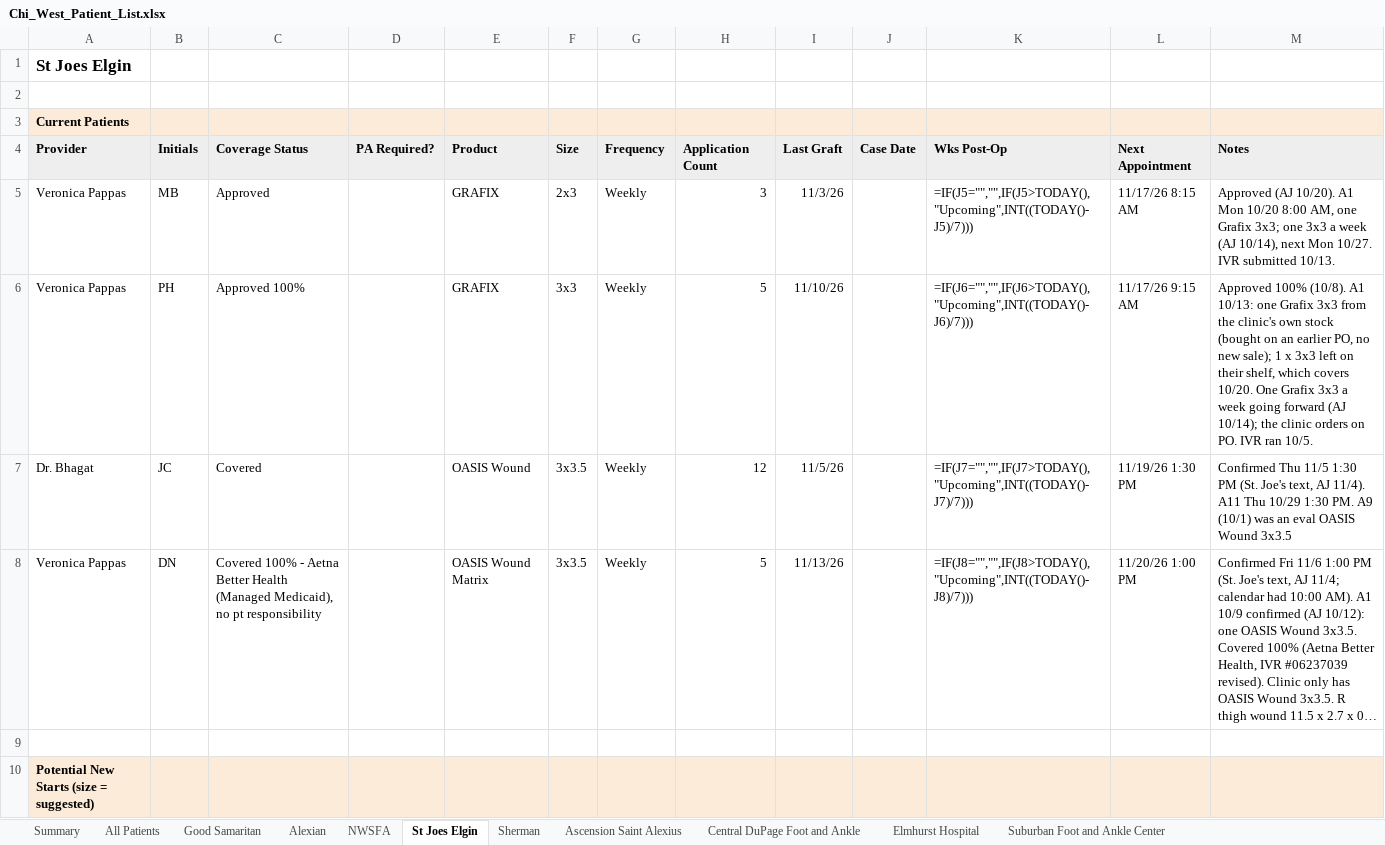
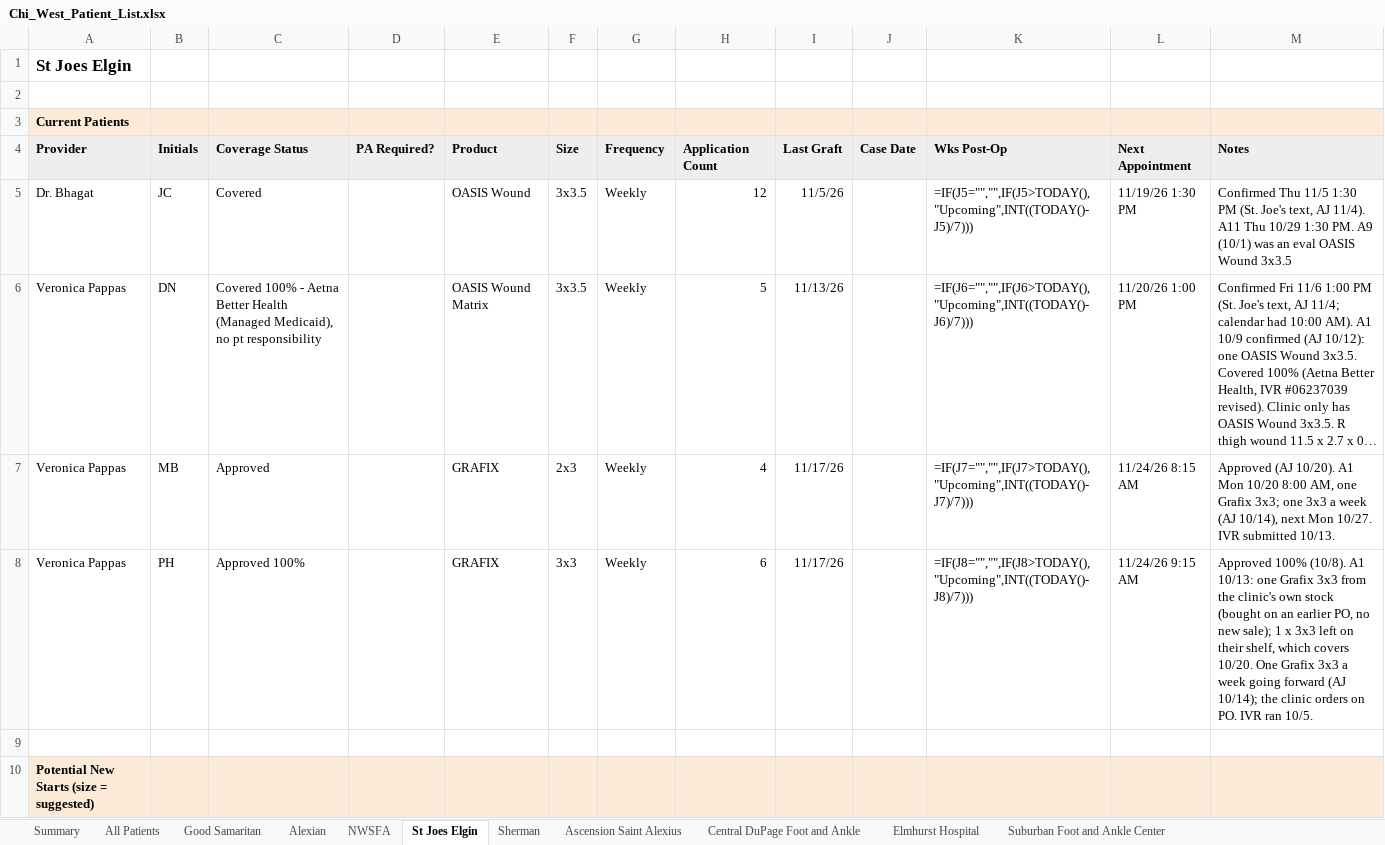
Before and after one commit to ajpeterson113/Graft-Tracker, an Excel workbook: Chi_West_Patient_List.xlsx, sheet St Joes Elgin, drawn as a sheet; only a part is shown; long unchanged cells end in …; values as stored, in another font and other column widths than the file's, no borders; formulas without a stored value are shown as written; removed rows and columns are numbered as before the commit, all else as after; the diff names each change by its address in the sheet, - before the commit and + after, or states it on an @@ line.

```diff
--- a/Chi_West_Patient_List.xlsx (sheet St Joes Elgin)
+++ b/Chi_West_Patient_List.xlsx (sheet St Joes Elgin)
-row 5: Veronica Pappas | MB | Approved |  | GRAFIX | 2x3 | Weekly | 3 | 11/3/26 |  | =IF(J5="","",IF(J5>TODAY(),"Upcoming",INT((TODAY()-J5)/7))) | 11/17/26 8:15 AM | Approved (AJ 10/20). A1 Mon 10/20 8:00 AM, one Grafix 3x3; one 3x3 a week (AJ 10/14), next Mon 10/27. IVR submitted 10/13.
-row 6: Veronica Pappas | PH | Approved 100% |  | GRAFIX | 3x3 | Weekly | 5 | 11/10/26 |  | =IF(J6="","",IF(J6>TODAY(),"Upcoming",INT((TODAY()-J6)/7))) | 11/17/26 9:15 AM | Approved 100% (10/8). A1 10/13: one Grafix 3x3 from the clinic's own stock (bought on an earlier PO, no new sale); 1 x 3x3 left on their shelf, which covers 10/20. One Grafix 3x3 a week going forward (AJ 10/14); the clinic orders on PO. IVR ran 10/5.
-K5: =IF(J7="","",IF(J7>TODAY(),"Upcoming",INT((TODAY()-J7)/7)))
+K5: =IF(J5="","",IF(J5>TODAY(),"Upcoming",INT((TODAY()-J5)/7)))
-K6: =IF(J8="","",IF(J8>TODAY(),"Upcoming",INT((TODAY()-J8)/7)))
+K6: =IF(J6="","",IF(J6>TODAY(),"Upcoming",INT((TODAY()-J6)/7)))
+row 7: Veronica Pappas | MB | Approved |  | GRAFIX | 2x3 | Weekly | 4 | 11/17/26 |  | =IF(J7="","",IF(J7>TODAY(),"Upcoming",INT((TODAY()-J7)/7))) | 11/24/26 8:15 AM | Approved (AJ 10/20). A1 Mon 10/20 8:00 AM, one Grafix 3x3; one 3x3 a week (AJ 10/14), next Mon 10/27. IVR submitted 10/13.
+row 8: Veronica Pappas | PH | Approved 100% |  | GRAFIX | 3x3 | Weekly | 6 | 11/17/26 |  | =IF(J8="","",IF(J8>TODAY(),"Upcoming",INT((TODAY()-J8)/7))) | 11/24/26 9:15 AM | Approved 100% (10/8). A1 10/13: one Grafix 3x3 from the clinic's own stock (bought on an earlier PO, no new sale); 1 x 3x3 left on their shelf, which covers 10/20. One Grafix 3x3 a week going forward (AJ 10/14); the clinic orders on PO. IVR ran 10/5.
```
Also changed, not shown: sheet All Patients, sheet Follow-ups, sheet Good Samaritan, sheet Application Log, sheet Day Notes, sheet Alexian, Graft_Tracker_BIOT_Chicago_West.xlsx, 33 other files.
